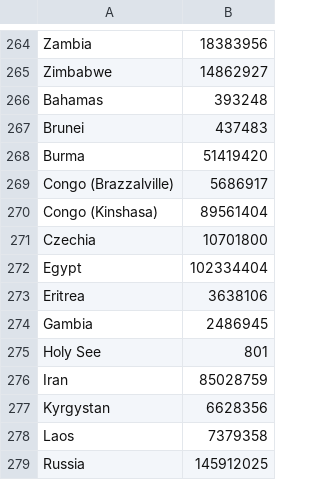
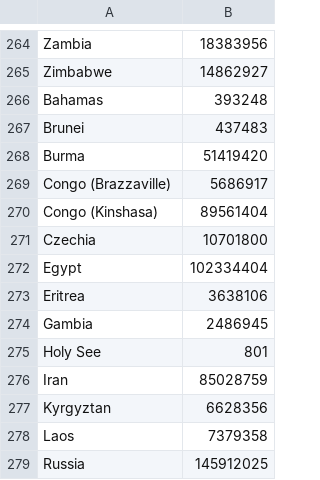
Before and after one commit to shihab-ahmed19/COVID19, a CSV file: world_pop_final.csv, drawn as a sheet; only a part is shown, gaps mark what is left out.

Commit message:
Edited population csv

```diff
--- a/world_pop_final.csv
+++ b/world_pop_final.csv
@@ -268,3 +268,3 @@ Brunei,437483
 Burma,51419420
-Congo (Brazzalville),5686917
+Congo (Brazzaville),5686917
 Congo (Kinshasa),89561404
@@ -276,3 +276,3 @@ Holy See,801
 Iran,85028759
-Kyrgystan,6628356
+Kyrgyztan,6628356
 Laos,7379358
```
